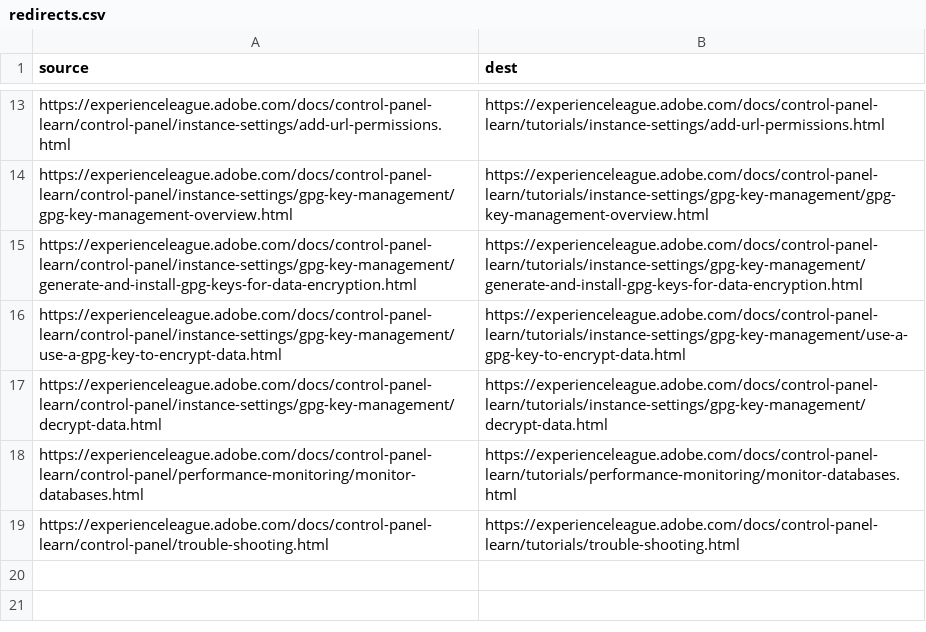
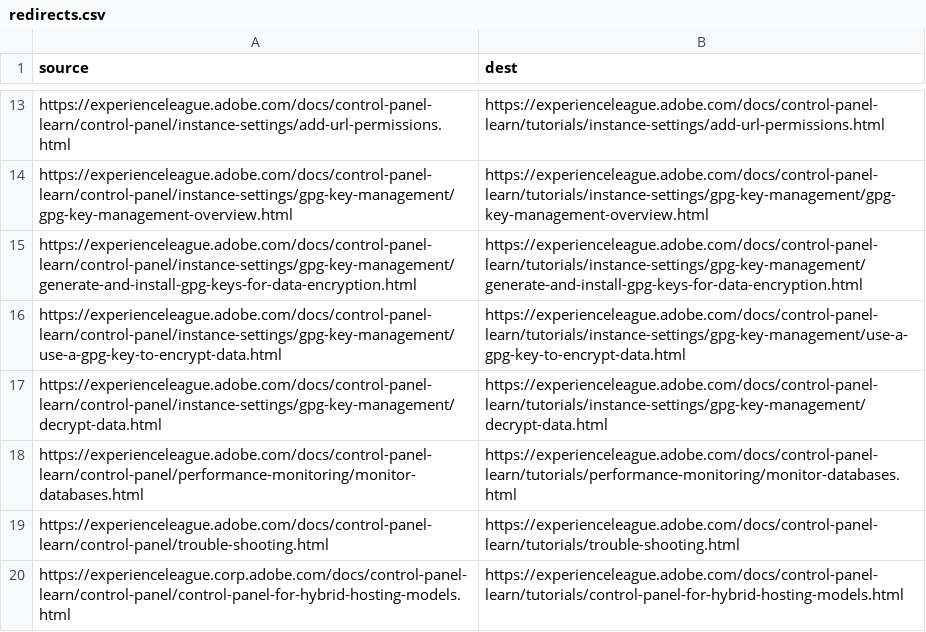
Before and after one commit to AdobeDocs/control-panel-learn.fr-FR, a CSV file: redirects.csv, drawn as a sheet; only a part is shown, gaps mark what is left out.

Commit message:
Sync non localizable files triggered by manual translation kit

```diff
--- a/redirects.csv
+++ b/redirects.csv
@@ -19 +19,2 @@ https://experienceleague.adobe.com/docs/control-panel-learn/control-panel/perfor
 https://experienceleague.adobe.com/docs/control-panel-learn/control-panel/trouble-shooting.html,https://experienceleague.adobe.com/docs/control-panel-learn/tutorials/trouble-shooting.html
+https://experienceleague.corp.adobe.com/docs/control-panel-learn/control-panel/control-panel-for-hybrid-hosting-models.html,https://experienceleague.adobe.com/docs/control-panel-learn/tutorials/control-panel-for-hybrid-hosting-models.html
```
